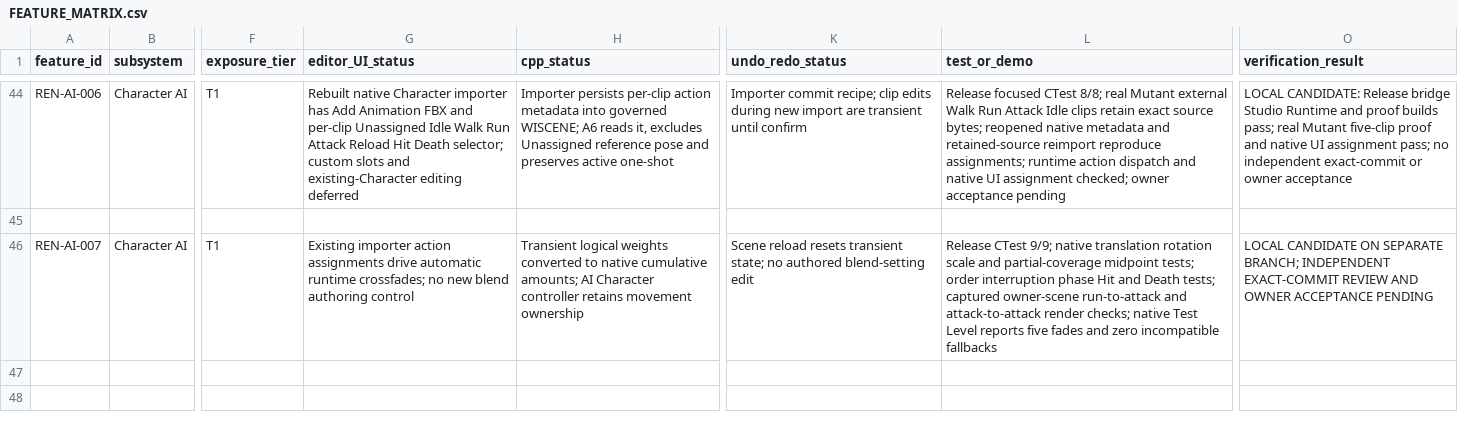
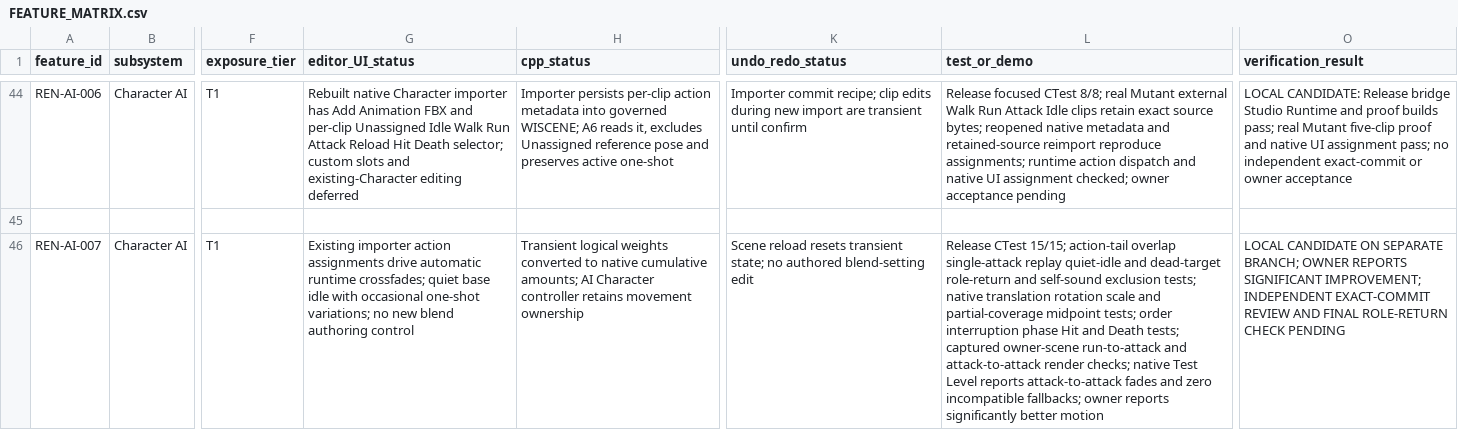
Before and after one commit to mav3r1ckmediastudio-glitch/renegade-engine, a CSV file: docs/FEATURE_MATRIX.csv, drawn as a sheet; only a part is shown, gaps mark what is left out; the diff names each change by its address in the sheet, - before the commit and + after, or states it on an @@ line.

Commit message:
Keep character action tails moving and resume roles after combat

```diff
--- a/docs/FEATURE_MATRIX.csv
+++ b/docs/FEATURE_MATRIX.csv
-G46 (editor_UI_status): …runtime crossfades; no new…
+G46 (editor_UI_status): …runtime crossfades; quiet base idle with occasional one-shot variations; no new…
-L46 (test_or_demo): Release CTest 9/9; native translation rotation scale and partial-coverage midpoint tests; order interruption phase Hit and Death tests; captured owner-scene run-to-attack and attack-to-attack render checks; native Test Level reports five fades and zero incompatible fallbacks
+L46 (test_or_demo): Release CTest 15/15; action-tail overlap single-attack replay quiet-idle and dead-target role-return and self-sound exclusion tests; native translation rotation scale and partial-coverage midpoint tests; order interruption phase Hit and Death tests; captured owner-scene run-to-attack and attack-to-attack render checks; native Test Level reports attack-to-attack fades and zero incompatible fallbacks; owner reports significantly better motion
-O46 (verification_result): …SEPARATE BRANCH; INDEPENDENT EXACT-COMMIT REVIEW AND OWNER ACCEPTANCE PENDING
+O46 (verification_result): …SEPARATE BRANCH; OWNER REPORTS SIGNIFICANT IMPROVEMENT; INDEPENDENT EXACT-COMMIT REVIEW AND FINAL ROLE-RETURN CHECK PENDING
```
Also changed, not shown: 13 other files.
